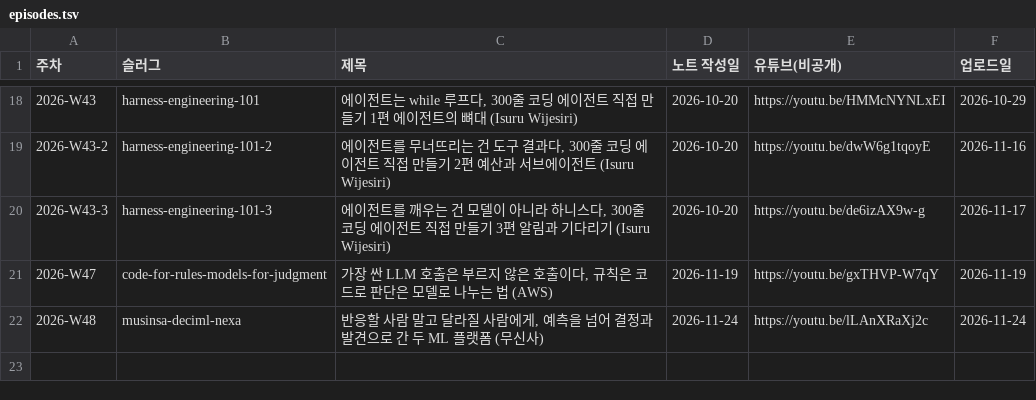
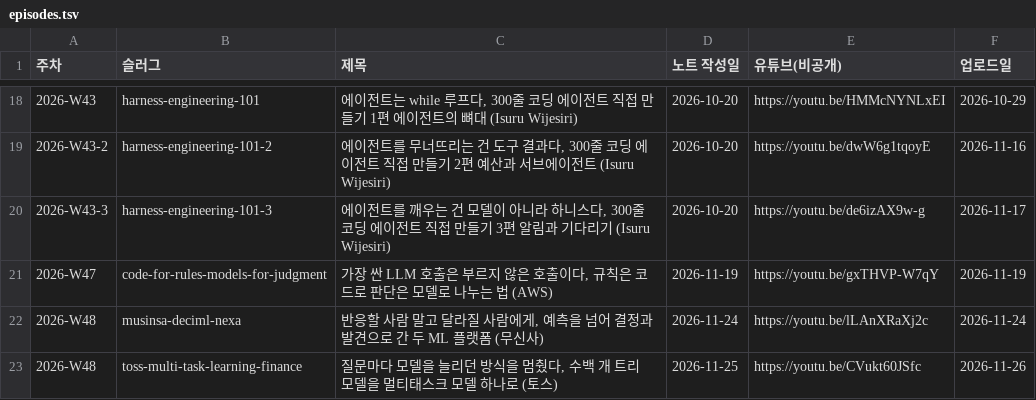
Before and after one commit to yoon-gu/compendium, a TSV file: video/episodes.tsv, drawn as a sheet; only a part is shown, gaps mark what is left out; the diff names each change by its address in the sheet, - before the commit and + after, or states it on an @@ line.

```diff
--- a/video/episodes.tsv
+++ b/video/episodes.tsv
+row 23: 2026-W48 | toss-multi-task-learning-finance | 질문마다 모델을 늘리던 방식을 멈췄다, 수백 개 트리 모델을 멀티태스크 모델 하나로 (토스) | 2026-11-25 | https://youtu.be/CVukt60JSfc | 2026-11-26
```
Also changed, not shown: 1 other file.
